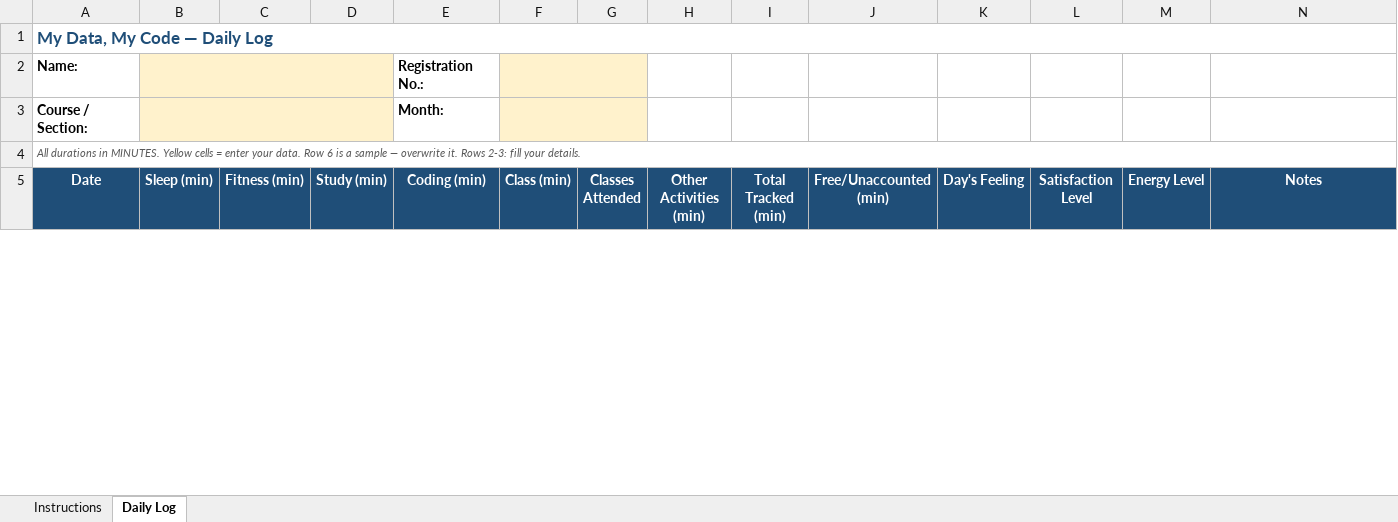
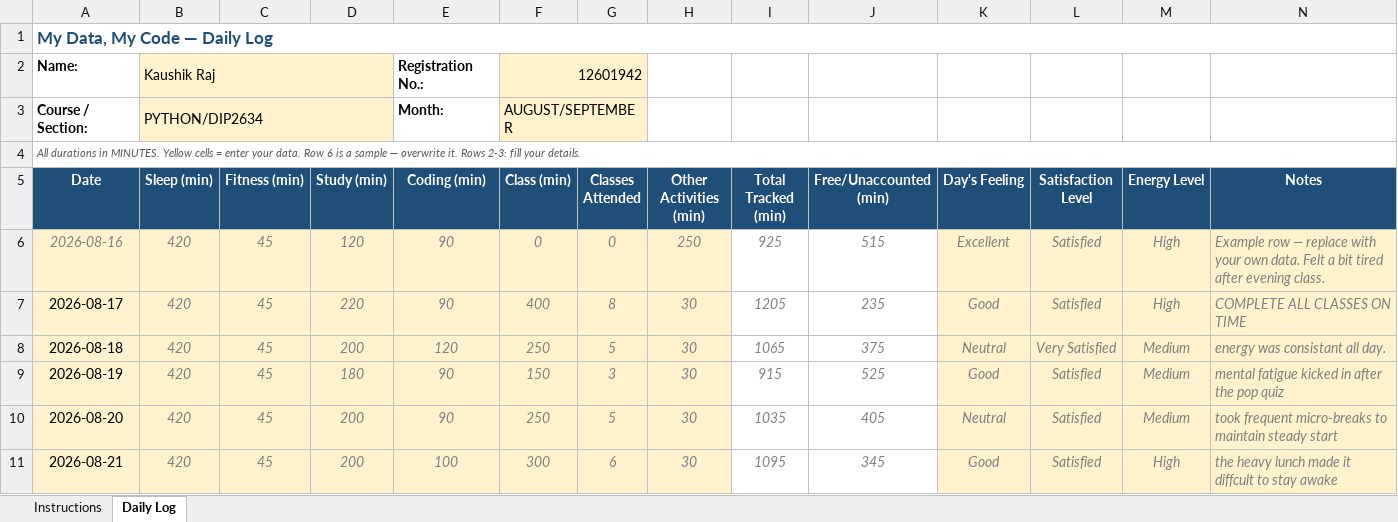
Before and after one commit to kaushik009-bot/CAP776, an Excel workbook: 12601942.xlsx, sheet Daily Log, drawn as a sheet; only a part is shown; values as stored, in another font and other column widths than the file's, no borders; conditional formats not drawn; the diff covers the shown part only; the diff names each change by its address in the sheet, - before the commit and + after, or states it on an @@ line.

Commit message:
done

```diff
--- a/12601942.xlsx (sheet Daily Log)
+++ b/12601942.xlsx (sheet Daily Log)
-B2 (Sleep (min)): (empty)
+B2 (Sleep (min)): Kaushik Raj
-F2 (Class (min)): (empty)
+F2 (Class (min)): 12601942
-B3 (Sleep (min)): (empty)
+B3 (Sleep (min)): PYTHON/DIP2634
-F3 (Class (min)): (empty)
+F3 (Class (min)): AUGUST/SEPTEMBER
+row 6: 2026-08-16 | 420 | 45 | 120 | 90 | 0 | 0 | 250 | 925 | 515 | Excellent | Satisfied | High | Example row — replace with your own data. Felt a bit tired after evening class.
+row 7: 2026-08-17 | 420 | 45 | 220 | 90 | 400 | 8 | 30 | 1205 | 235 | Good | Satisfied | High | COMPLETE ALL CLASSES ON TIME
+row 8: 2026-08-18 | 420 | 45 | 200 | 120 | 250 | 5 | 30 | 1065 | 375 | Neutral | Very Satisfied | Medium | energy was consistant all day.
+row 9: 2026-08-19 | 420 | 45 | 180 | 90 | 150 | 3 | 30 | 915 | 525 | Good | Satisfied | Medium | mental fatigue kicked in after the pop quiz
+row 10: 2026-08-20 | 420 | 45 | 200 | 90 | 250 | 5 | 30 | 1035 | 405 | Neutral | Satisfied | Medium | took frequent micro-breaks to maintain steady start
+row 11: 2026-08-21 | 420 | 45 | 200 | 100 | 300 | 6 | 30 | 1095 | 345 | Good | Satisfied | High | the heavy lunch made it diffcult to stay awake
```
Also changed, not shown: 35 added rows, 16 removed rows, 6 edited cells and cell formats elsewhere in this sheet.
